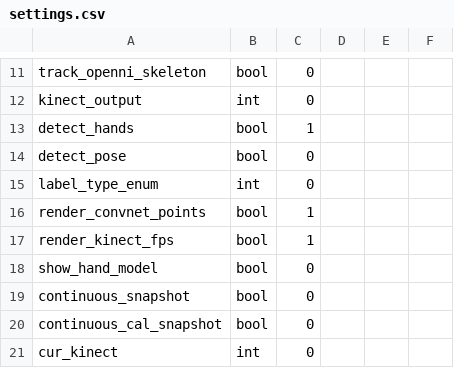
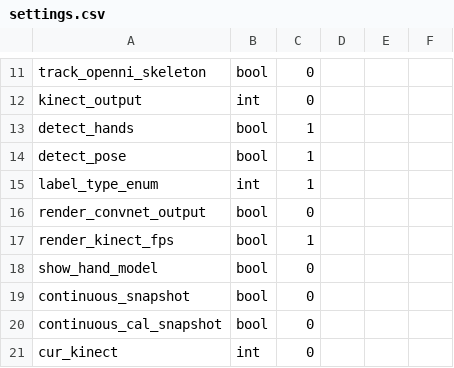
Before and after one commit to jonathantompson/KinectHands, a CSV file: settings.csv, drawn as a sheet; only a part is shown, gaps mark what is left out.

Commit message:
switched linear to use column major matrix data, which increased performance by 10x.

```diff
--- a/settings.csv
+++ b/settings.csv
@@ -13,5 +13,5 @@ kinect_output,                    int,       0
 detect_hands,                     bool,      1
-detect_pose,                      bool,      0
-label_type_enum,                  int,       0
-render_convnet_points,            bool,      1
+detect_pose,                      bool,      1
+label_type_enum,                  int,       1
+render_convnet_output,            bool,      0
 render_kinect_fps,                bool,      1
```
Also changed, not shown: 25 other files.
